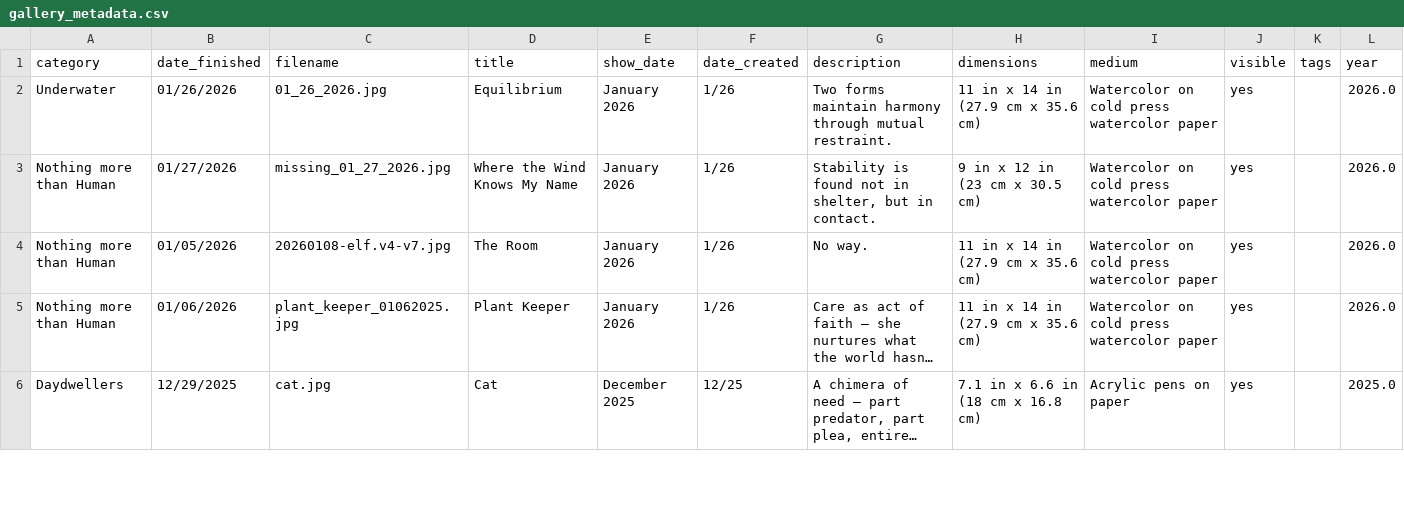
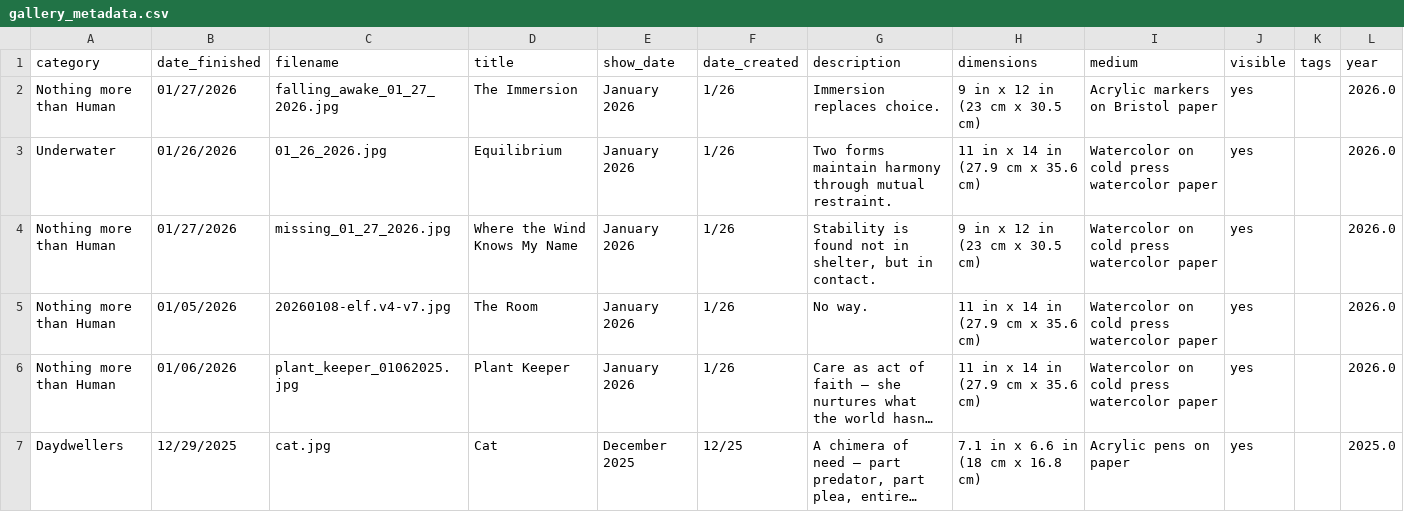
Before and after one commit to aparfenen/aparfenen-art, a CSV file: gallery_metadata.csv, drawn as a sheet; only a part is shown; long unchanged cells end in …; the diff names each change by its address in the sheet, - before the commit and + after, or states it on an @@ line.

Commit message:
Gallery Update - 3

```diff
--- a/gallery_metadata.csv
+++ b/gallery_metadata.csv
+row 2: Nothing more than Human | 01/27/2026 | falling_awake_01_27_2026.jpg | The Immersion | January 2026 | 1/26 | Immersion replaces choice. | 9 in x 12 in (23 cm x 30.5 cm) | Acrylic markers on Bristol paper | yes |  | 2026.0
```
Also changed, not shown: 5 other files.
